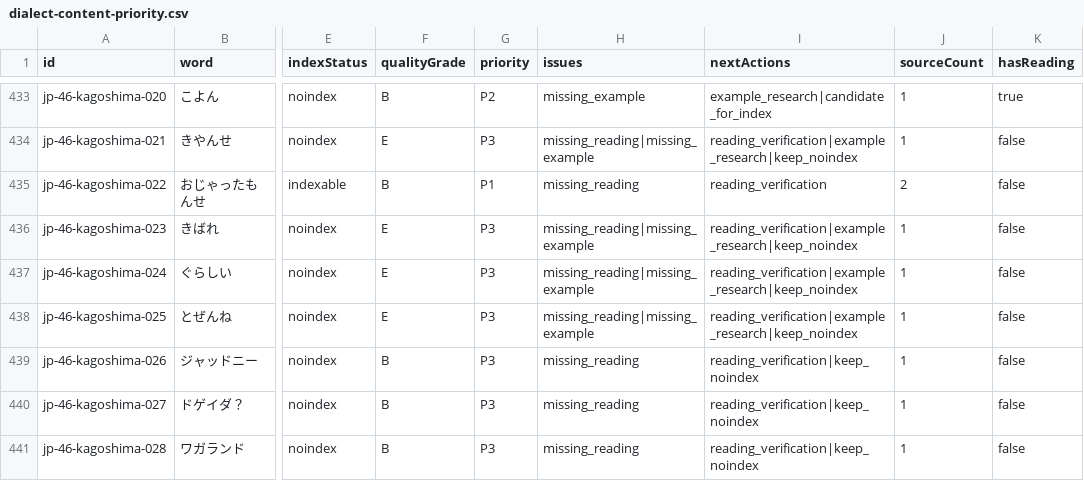
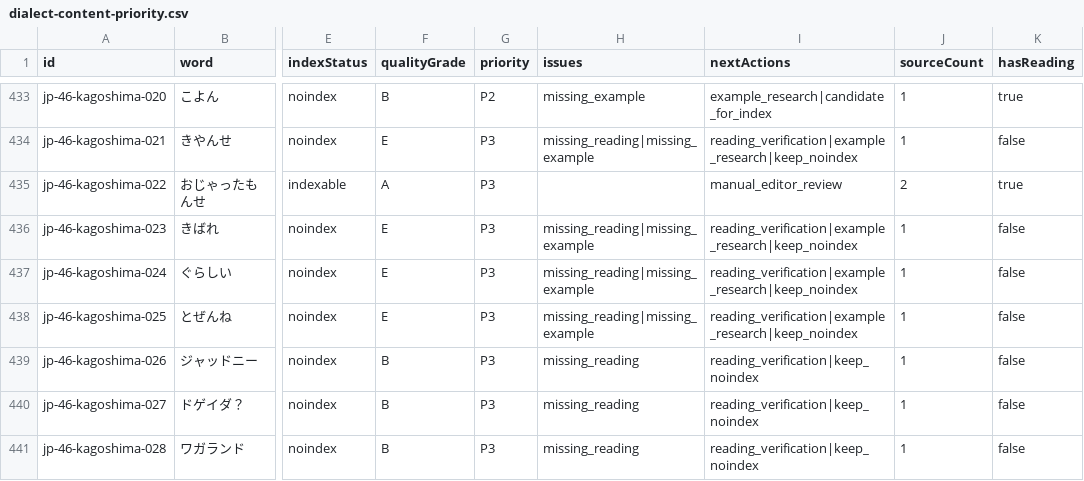
Before and after one commit to airo1007abc-cmd/kotobanochizu, a CSV file: reports/dialect-content-priority.csv, drawn as a sheet; only a part is shown, gaps mark what is left out; the diff names each change by its address in the sheet, - before the commit and + after, or states it on an @@ line.

Commit message:
Verify ojattamonse reading from official sources

```diff
--- a/reports/dialect-content-priority.csv
+++ b/reports/dialect-content-priority.csv
-F435 (qualityGrade): B
+F435 (qualityGrade): A
-G435 (priority): P1
+G435 (priority): P3
-H435 (issues): missing_reading
+H435 (issues): (empty)
-I435 (nextActions): reading_verification
+I435 (nextActions): manual_editor_review
-K435 (hasReading): false
+K435 (hasReading): true
```
Also changed, not shown: 12 other files.
